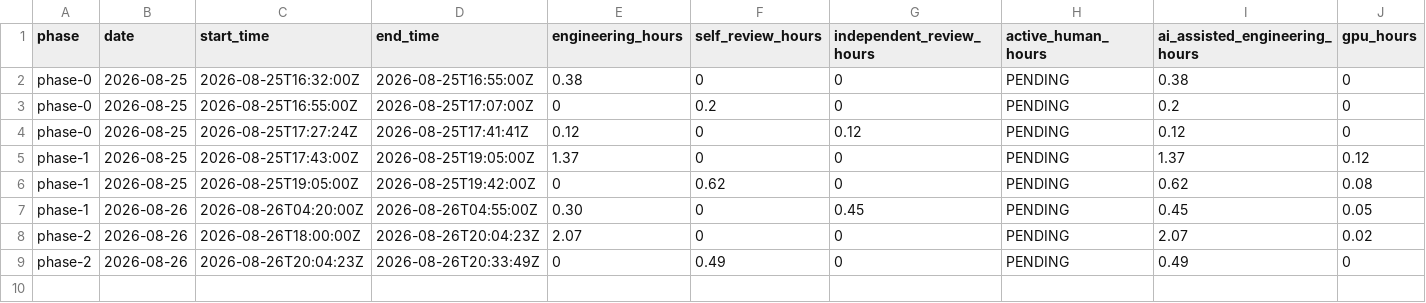
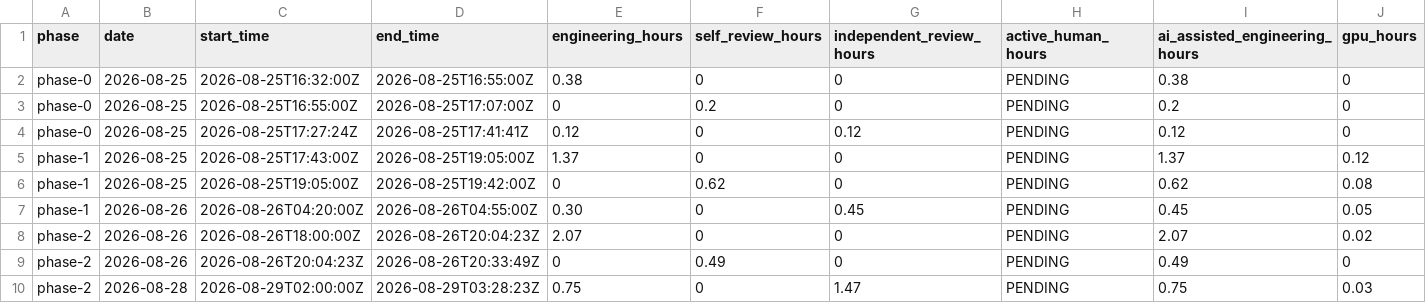
Before and after one commit to Cinqic/Juniper-Auto, a CSV file: docs/time/phase-hours.csv, drawn as a sheet; only a part is shown; rows hold the shown columns only; the diff names each change by its address in the sheet, - before the commit and + after, or states it on an @@ line.

Commit message:
Phase 2: record independent approval evidence

```diff
--- a/docs/time/phase-hours.csv
+++ b/docs/time/phase-hours.csv
+row 10: phase-2 | 2026-08-28 | 2026-08-29T02:00:00Z | 2026-08-29T03:28:23Z | 0.75 | 0 | 1.47 | PENDING | 0.75 | 0.03
```
Also changed, not shown: 17 other files.
